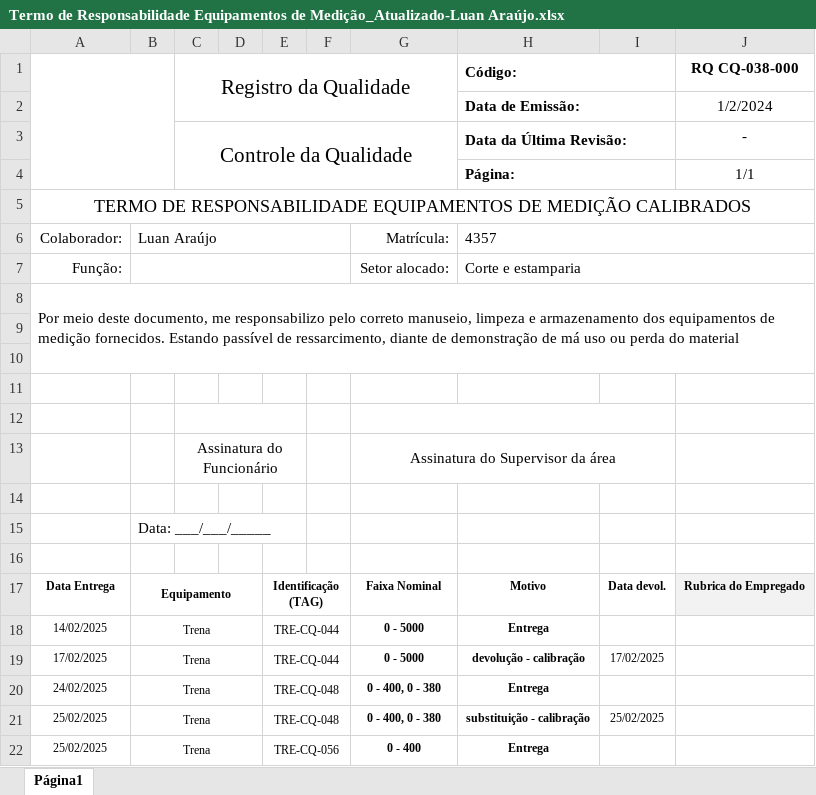
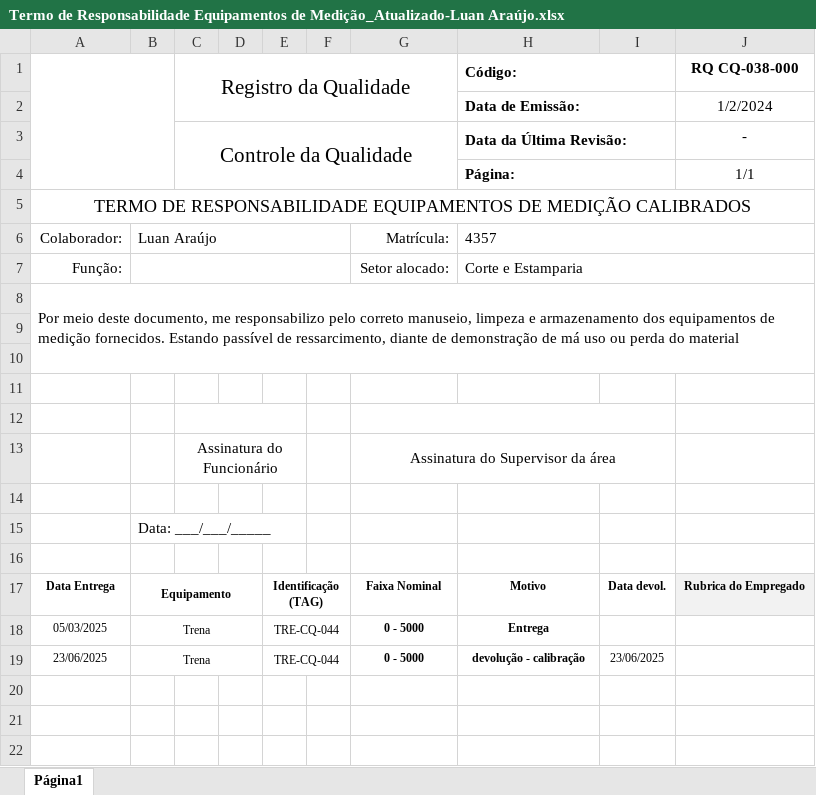
Before and after one commit to Cemag-pcp/calibracao_v2, an Excel workbook: media/ficha/Termo de Responsabilidade Equipamentos de Medição_Atualizado-Luan Araújo.xlsx, sheet Página1, drawn as a sheet; values as stored, in another font and other column widths than the file's, no borders; charts and pictures not drawn; the diff names each change by its address in the sheet, - before the commit and + after, or states it on an @@ line.

```diff
--- a/media/ficha/Termo de Responsabilidade Equipamentos de Medição_Atualizado-Luan Araújo.xlsx (sheet Página1)
+++ b/media/ficha/Termo de Responsabilidade Equipamentos de Medição_Atualizado-Luan Araújo.xlsx (sheet Página1)
-H7 (Código:): Corte e estamparia
+H7 (Código:): Corte e Estamparia
-A18: 14/02/2025
+A18: 05/03/2025
-A19: 17/02/2025
+A19: 23/06/2025
-I19: 17/02/2025
+I19: 23/06/2025
-row 20: 24/02/2025 | Trena |  |  | TRE-CQ-048 |  | 0 - 400, 0 - 380 | Entrega
-row 21: 25/02/2025 | Trena |  |  | TRE-CQ-048 |  | 0 - 400, 0 - 380 | substituição - calibração | 25/02/2025
-row 22: 25/02/2025 | Trena |  |  | TRE-CQ-056 |  | 0 - 400 | Entrega
```
Also changed, not shown: charts or pictures, 11 other files.
